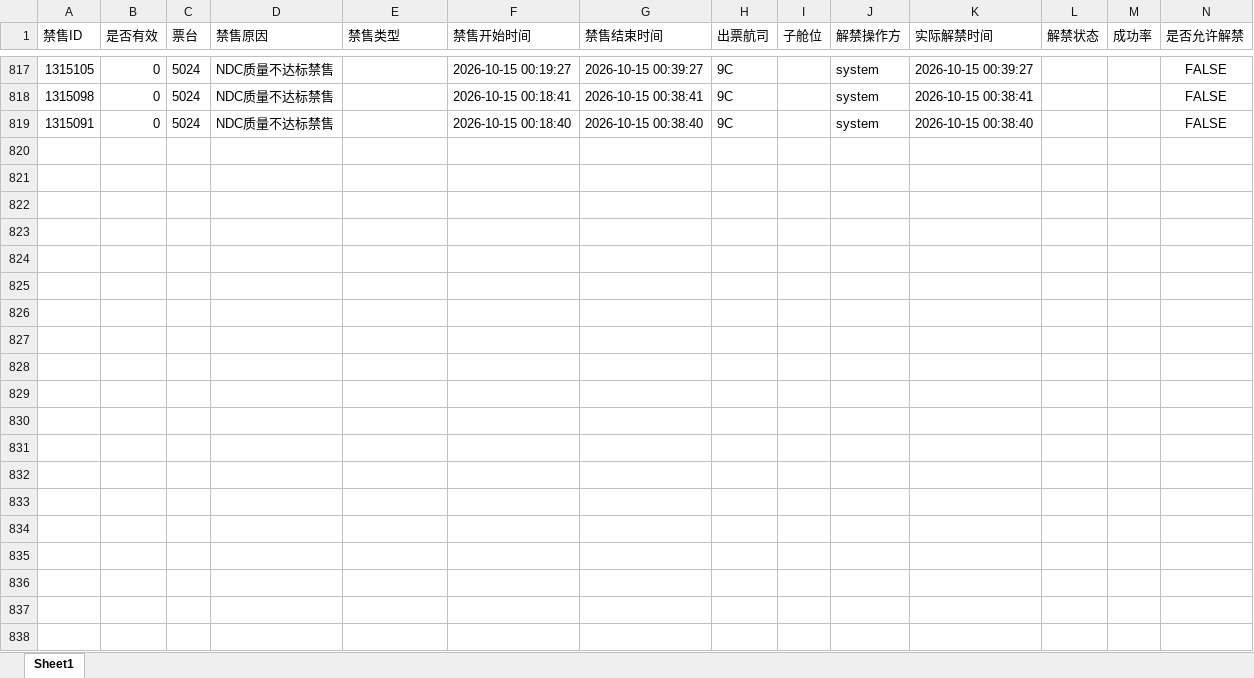
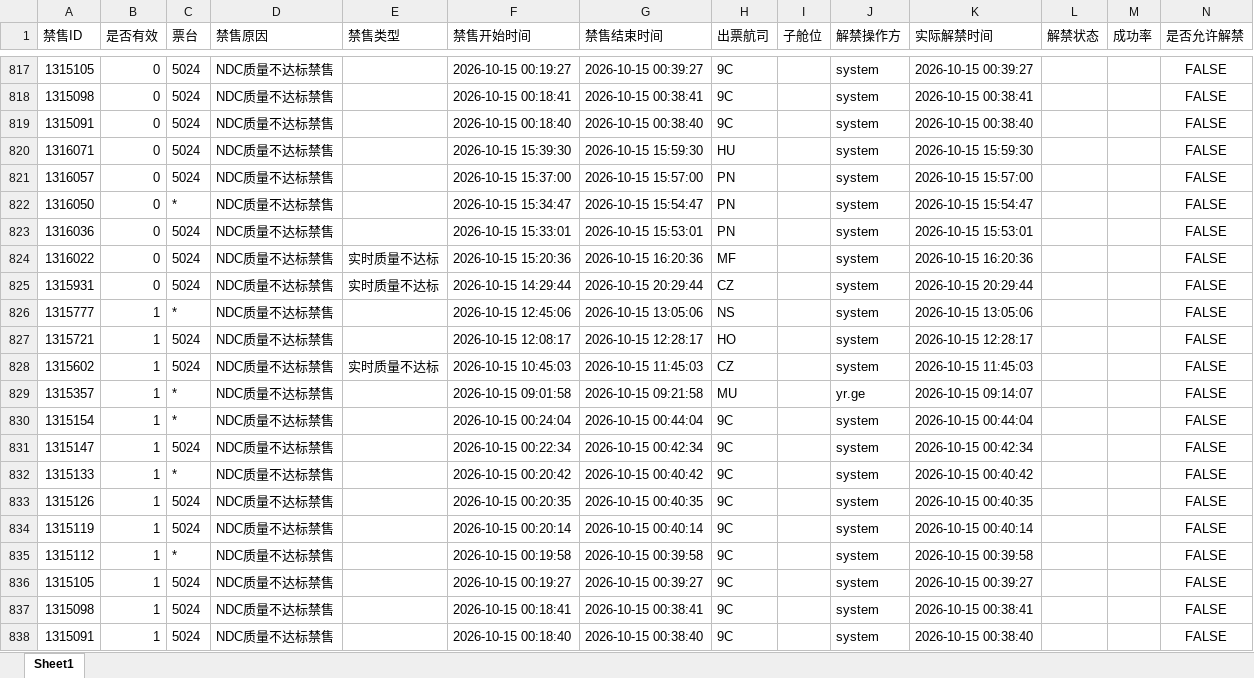
Before and after one commit to LUOcheng487/-, an Excel workbook: data/智行.xlsx, sheet Sheet1, drawn as a sheet; only a part is shown, gaps mark what is left out; values as stored, in another font and other column widths than the file's, no borders; the diff covers the shown part only; the diff names each change by its address in the sheet, - before the commit and + after, or states it on an @@ line.

```diff
--- a/data/智行.xlsx (sheet Sheet1)
+++ b/data/智行.xlsx (sheet Sheet1)
+row 820: 1316071 | 0 | 5024 | NDC质量不达标禁售 |  | 2026-10-15 15:39:30 | 2026-10-15 15:59:30 | HU |  | system | 2026-10-15 15:59:30 |  |  | FALSE
+row 821: 1316057 | 0 | 5024 | NDC质量不达标禁售 |  | 2026-10-15 15:37:00 | 2026-10-15 15:57:00 | PN |  | system | 2026-10-15 15:57:00 |  |  | FALSE
+row 822: 1316050 | 0 | * | NDC质量不达标禁售 |  | 2026-10-15 15:34:47 | 2026-10-15 15:54:47 | PN |  | system | 2026-10-15 15:54:47 |  |  | FALSE
+row 823: 1316036 | 0 | 5024 | NDC质量不达标禁售 |  | 2026-10-15 15:33:01 | 2026-10-15 15:53:01 | PN |  | system | 2026-10-15 15:53:01 |  |  | FALSE
+row 824: 1316022 | 0 | 5024 | NDC质量不达标禁售 | 实时质量不达标 | 2026-10-15 15:20:36 | 2026-10-15 16:20:36 | MF |  | system | 2026-10-15 16:20:36 |  |  | FALSE
+row 825: 1315931 | 0 | 5024 | NDC质量不达标禁售 | 实时质量不达标 | 2026-10-15 14:29:44 | 2026-10-15 20:29:44 | CZ |  | system | 2026-10-15 20:29:44 |  |  | FALSE
+row 826: 1315777 | 1 | * | NDC质量不达标禁售 |  | 2026-10-15 12:45:06 | 2026-10-15 13:05:06 | NS |  | system | 2026-10-15 13:05:06 |  |  | FALSE
+row 827: 1315721 | 1 | 5024 | NDC质量不达标禁售 |  | 2026-10-15 12:08:17 | 2026-10-15 12:28:17 | HO |  | system | 2026-10-15 12:28:17 |  |  | FALSE
+row 828: 1315602 | 1 | 5024 | NDC质量不达标禁售 | 实时质量不达标 | 2026-10-15 10:45:03 | 2026-10-15 11:45:03 | CZ |  | system | 2026-10-15 11:45:03 |  |  | FALSE
+row 829: 1315357 | 1 | * | NDC质量不达标禁售 |  | 2026-10-15 09:01:58 | 2026-10-15 09:21:58 | MU |  | yr.ge | 2026-10-15 09:14:07 |  |  | FALSE
+row 830: 1315154 | 1 | * | NDC质量不达标禁售 |  | 2026-10-15 00:24:04 | 2026-10-15 00:44:04 | 9C |  | system | 2026-10-15 00:44:04 |  |  | FALSE
+row 831: 1315147 | 1 | 5024 | NDC质量不达标禁售 |  | 2026-10-15 00:22:34 | 2026-10-15 00:42:34 | 9C |  | system | 2026-10-15 00:42:34 |  |  | FALSE
+row 832: 1315133 | 1 | * | NDC质量不达标禁售 |  | 2026-10-15 00:20:42 | 2026-10-15 00:40:42 | 9C |  | system | 2026-10-15 00:40:42 |  |  | FALSE
+row 833: 1315126 | 1 | 5024 | NDC质量不达标禁售 |  | 2026-10-15 00:20:35 | 2026-10-15 00:40:35 | 9C |  | system | 2026-10-15 00:40:35 |  |  | FALSE
+row 834: 1315119 | 1 | 5024 | NDC质量不达标禁售 |  | 2026-10-15 00:20:14 | 2026-10-15 00:40:14 | 9C |  | system | 2026-10-15 00:40:14 |  |  | FALSE
+row 835: 1315112 | 1 | * | NDC质量不达标禁售 |  | 2026-10-15 00:19:58 | 2026-10-15 00:39:58 | 9C |  | system | 2026-10-15 00:39:58 |  |  | FALSE
+row 836: 1315105 | 1 | 5024 | NDC质量不达标禁售 |  | 2026-10-15 00:19:27 | 2026-10-15 00:39:27 | 9C |  | system | 2026-10-15 00:39:27 |  |  | FALSE
+row 837: 1315098 | 1 | 5024 | NDC质量不达标禁售 |  | 2026-10-15 00:18:41 | 2026-10-15 00:38:41 | 9C |  | system | 2026-10-15 00:38:41 |  |  | FALSE
+row 838: 1315091 | 1 | 5024 | NDC质量不达标禁售 |  | 2026-10-15 00:18:40 | 2026-10-15 00:38:40 | 9C |  | system | 2026-10-15 00:38:40 |  |  | FALSE
```
Also changed, not shown: 47 added rows elsewhere in this sheet, data/去哪儿ttr.xlsx, data/去哪儿xss.xlsx, 4 other files.
